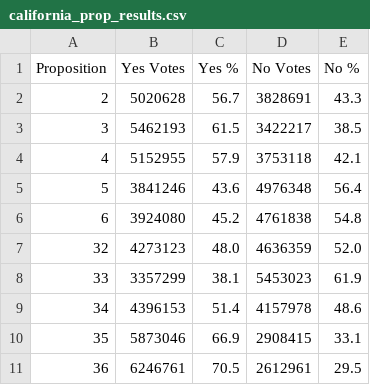
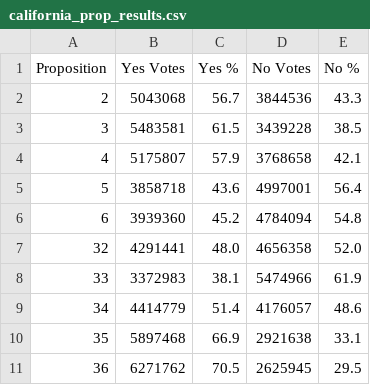
Before and after one commit to battaglir/JPR-Election-night-scraping, a CSV file: california_prop_results.csv, drawn as a sheet.

```diff
--- a/california_prop_results.csv
+++ b/california_prop_results.csv
@@ -1,11 +1,11 @@
 Proposition,Yes Votes,Yes %,No Votes,No %
-2,5020628,56.7,3828691,43.3
-3,5462193,61.5,3422217,38.5
-4,5152955,57.9,3753118,42.1
-5,3841246,43.6,4976348,56.4
-6,3924080,45.2,4761838,54.8
-32,4273123,48.0,4636359,52.0
-33,3357299,38.1,5453023,61.9
-34,4396153,51.4,4157978,48.6
-35,5873046,66.9,2908415,33.1
-36,6246761,70.5,2612961,29.5
+2,5043068,56.7,3844536,43.3
+3,5483581,61.5,3439228,38.5
+4,5175807,57.9,3768658,42.1
+5,3858718,43.6,4997001,56.4
+6,3939360,45.2,4784094,54.8
+32,4291441,48.0,4656358,52.0
+33,3372983,38.1,5474966,61.9
+34,4414779,51.4,4176057,48.6
+35,5897468,66.9,2921638,33.1
+36,6271762,70.5,2625945,29.5
```
Also changed, not shown: california_cand_results.csv, 5 other files.
